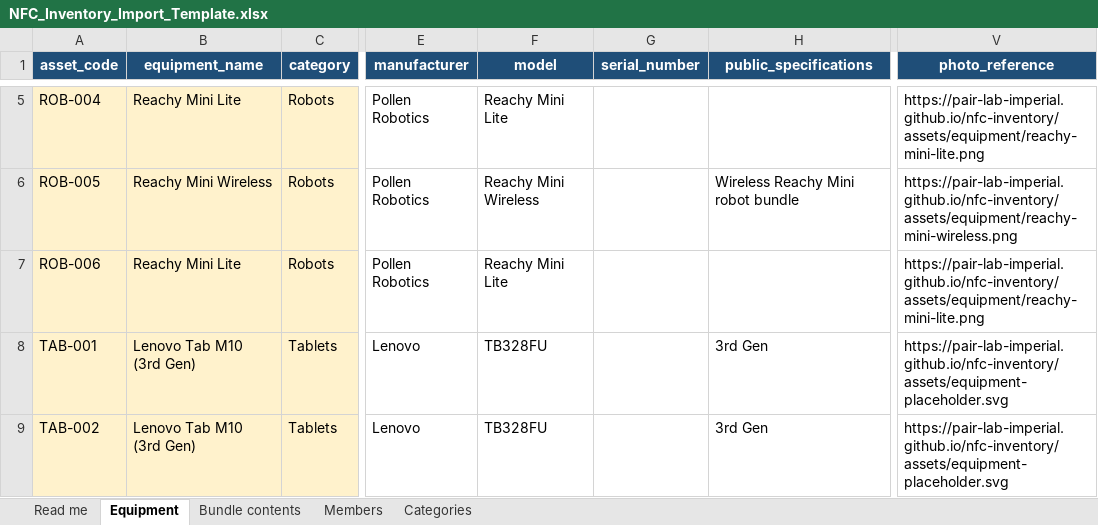
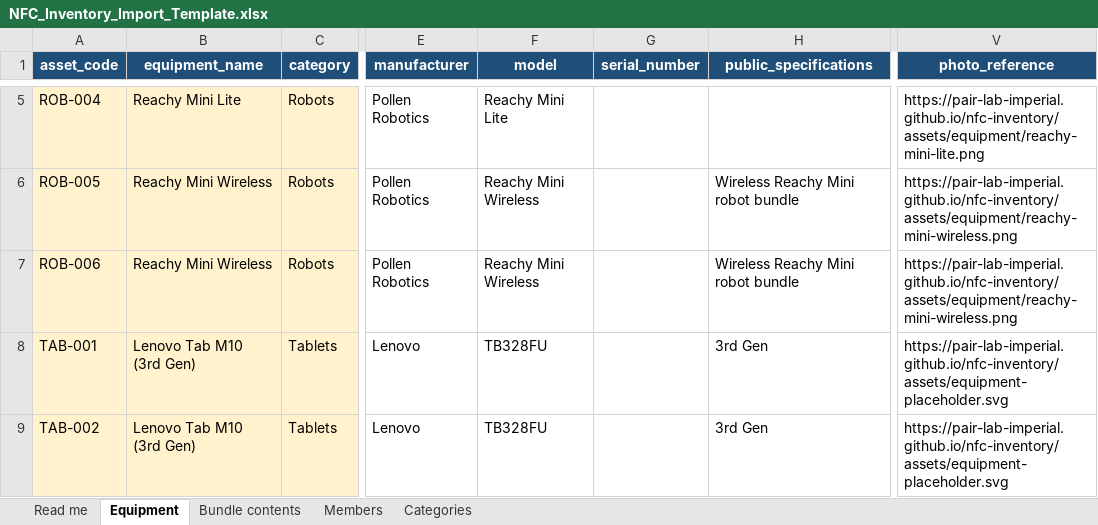
Before and after one commit to PAIR-Lab-Imperial/nfc-inventory, an Excel workbook: data/templates/NFC_Inventory_Import_Template.xlsx, sheet Equipment, drawn as a sheet; only a part is shown, gaps mark what is left out; values as stored, in another font and other column widths than the file's, no borders; table styles not drawn; the diff names each change by its address in the sheet, - before the commit and + after, or states it on an @@ line.

Commit message:
Correct ROB-006 to wireless model

```diff
--- a/data/templates/NFC_Inventory_Import_Template.xlsx (sheet Equipment)
+++ b/data/templates/NFC_Inventory_Import_Template.xlsx (sheet Equipment)
-B7 (equipment_name): Reachy Mini Lite
+B7 (equipment_name): Reachy Mini Wireless
-F7 (model): Reachy Mini Lite
+F7 (model): Reachy Mini Wireless
-H7 (public_specifications): (empty)
+H7 (public_specifications): Wireless Reachy Mini robot bundle
-V7 (photo_reference): https://pair-lab-imperial.github.io/nfc-inventory/assets/equipment/reachy-mini-lite.png
+V7 (photo_reference): https://pair-lab-imperial.github.io/nfc-inventory/assets/equipment/reachy-mini-wireless.png
```
Also changed, not shown: sheet Bundle contents, 1 other file.
